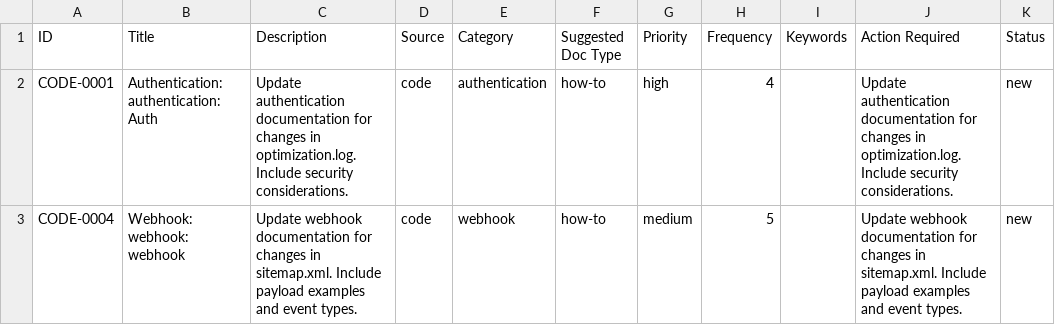
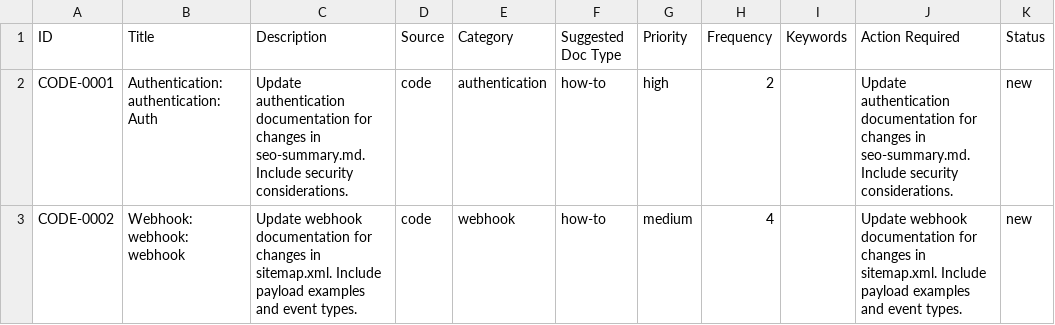
Before and after one commit to YevheniiaDolska/automated-docs-pipeline, a CSV file: reports/doc_gaps_report.csv, drawn as a sheet.

```diff
--- a/reports/doc_gaps_report.csv
+++ b/reports/doc_gaps_report.csv
@@ -1,3 +1,3 @@
 ID,Title,Description,Source,Category,Suggested Doc Type,Priority,Frequency,Keywords,Action Required,Status
-CODE-0001,Authentication: authentication: Auth,Update authentication documentation for changes in optimization.log. Include security considerations.,code,authentication,how-to,high,4,,Update authentication documentation for changes in optimization.log. Include security considerations.,new
-CODE-0004,Webhook: webhook: webhook,Update webhook documentation for changes in sitemap.xml. Include payload examples and event types.,code,webhook,how-to,medium,5,,Update webhook documentation for changes in sitemap.xml. Include payload examples and event types.,new
+CODE-0001,Authentication: authentication: Auth,Update authentication documentation for changes in seo-summary.md. Include security considerations.,code,authentication,how-to,high,2,,Update authentication documentation for changes in seo-summary.md. Include security considerations.,new
+CODE-0002,Webhook: webhook: webhook,Update webhook documentation for changes in sitemap.xml. Include payload examples and event types.,code,webhook,how-to,medium,4,,Update webhook documentation for changes in sitemap.xml. Include payload examples and event types.,new
```
Also changed, not shown: 1 other file.
